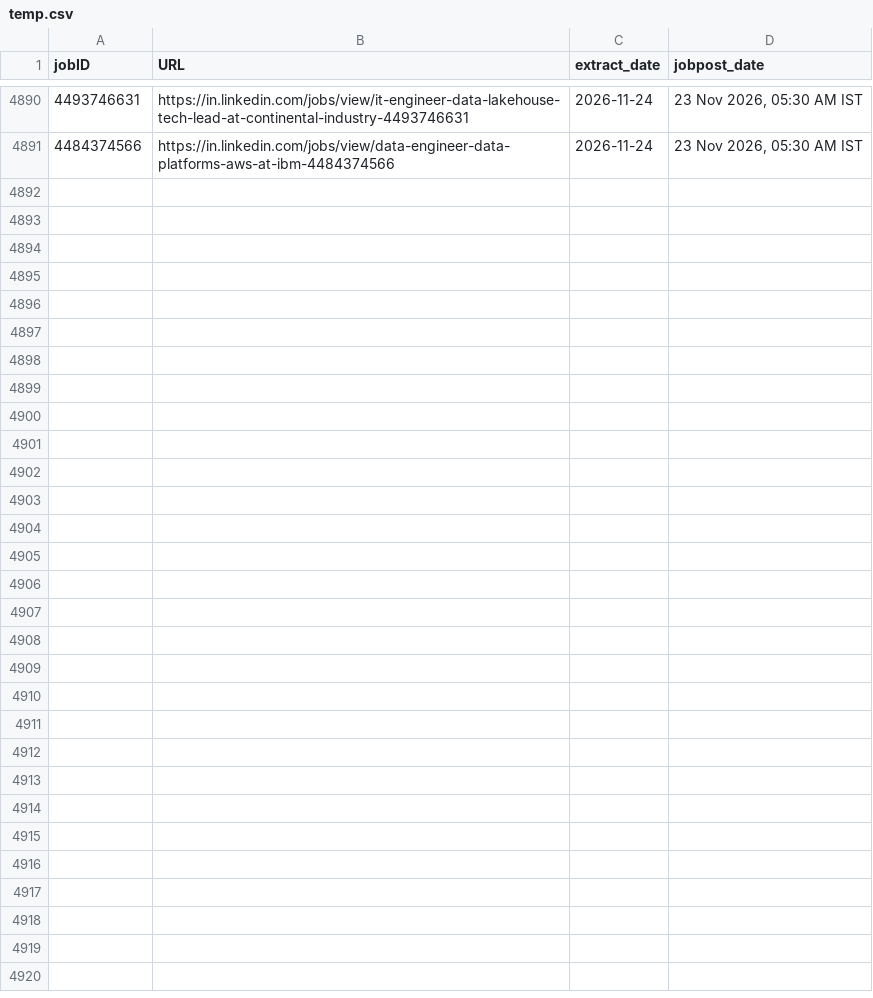
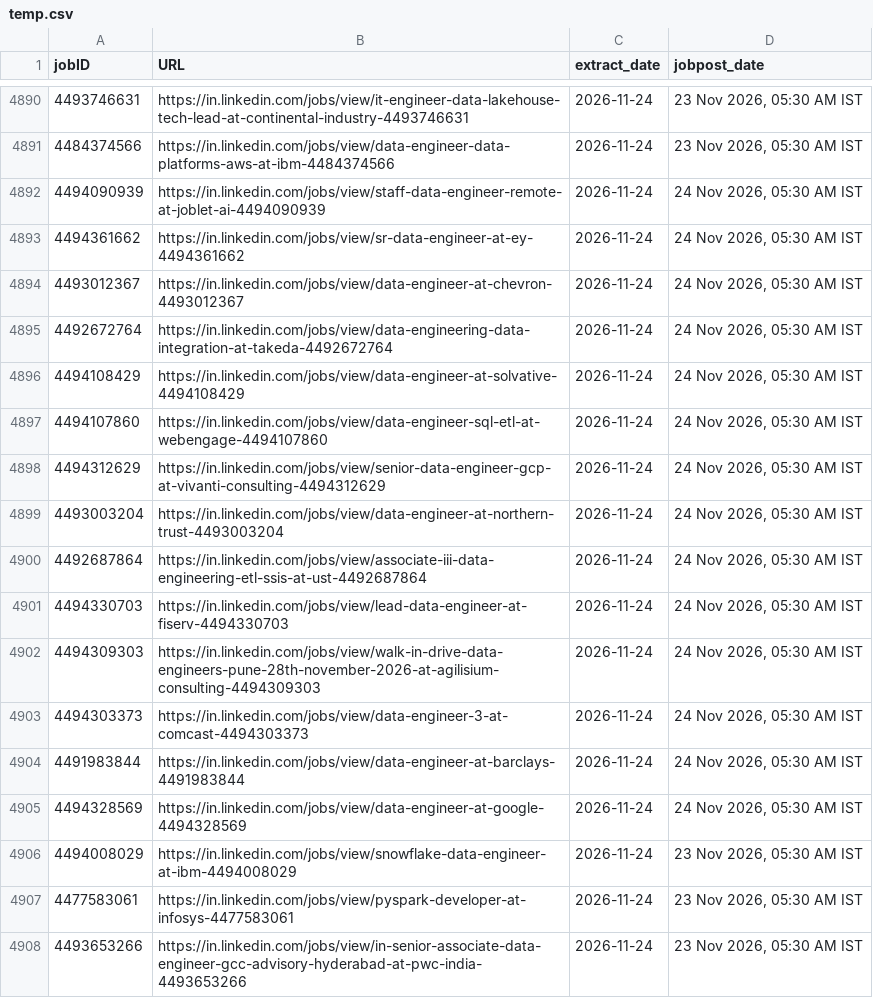
Before and after one commit to Nilkamal-m/ecomdata, a CSV file: temp.csv, drawn as a sheet; only a part is shown, gaps mark what is left out; the diff names each change by its address in the sheet, - before the commit and + after, or states it on an @@ line.

```diff
--- a/temp.csv
+++ b/temp.csv
+row 4892: 4494090939 | https://in.linkedin.com/jobs/view/staff-data-engineer-remote-at-joblet-ai-4494090939 | 2026-11-24 | 24 Nov 2026, 05:30 AM IST
+row 4893: 4494361662 | https://in.linkedin.com/jobs/view/sr-data-engineer-at-ey-4494361662 | 2026-11-24 | 24 Nov 2026, 05:30 AM IST
+row 4894: 4493012367 | https://in.linkedin.com/jobs/view/data-engineer-at-chevron-4493012367 | 2026-11-24 | 24 Nov 2026, 05:30 AM IST
+row 4895: 4492672764 | https://in.linkedin.com/jobs/view/data-engineering-data-integration-at-takeda-4492672764 | 2026-11-24 | 24 Nov 2026, 05:30 AM IST
+row 4896: 4494108429 | https://in.linkedin.com/jobs/view/data-engineer-at-solvative-4494108429 | 2026-11-24 | 24 Nov 2026, 05:30 AM IST
+row 4897: 4494107860 | https://in.linkedin.com/jobs/view/data-engineer-sql-etl-at-webengage-4494107860 | 2026-11-24 | 24 Nov 2026, 05:30 AM IST
+row 4898: 4494312629 | https://in.linkedin.com/jobs/view/senior-data-engineer-gcp-at-vivanti-consulting-4494312629 | 2026-11-24 | 24 Nov 2026, 05:30 AM IST
+row 4899: 4493003204 | https://in.linkedin.com/jobs/view/data-engineer-at-northern-trust-4493003204 | 2026-11-24 | 24 Nov 2026, 05:30 AM IST
+row 4900: 4492687864 | https://in.linkedin.com/jobs/view/associate-iii-data-engineering-etl-ssis-at-ust-4492687864 | 2026-11-24 | 24 Nov 2026, 05:30 AM IST
+row 4901: 4494330703 | https://in.linkedin.com/jobs/view/lead-data-engineer-at-fiserv-4494330703 | 2026-11-24 | 24 Nov 2026, 05:30 AM IST
+row 4902: 4494309303 | https://in.linkedin.com/jobs/view/walk-in-drive-data-engineers-pune-28th-november-2026-at-agilisium-consulting-4494309303 | 2026-11-24 | 24 Nov 2026, 05:30 AM IST
+row 4903: 4494303373 | https://in.linkedin.com/jobs/view/data-engineer-3-at-comcast-4494303373 | 2026-11-24 | 24 Nov 2026, 05:30 AM IST
+row 4904: 4491983844 | https://in.linkedin.com/jobs/view/data-engineer-at-barclays-4491983844 | 2026-11-24 | 24 Nov 2026, 05:30 AM IST
+row 4905: 4494328569 | https://in.linkedin.com/jobs/view/data-engineer-at-google-4494328569 | 2026-11-24 | 24 Nov 2026, 05:30 AM IST
+row 4906: 4494008029 | https://in.linkedin.com/jobs/view/snowflake-data-engineer-at-ibm-4494008029 | 2026-11-24 | 23 Nov 2026, 05:30 AM IST
+row 4907: 4477583061 | https://in.linkedin.com/jobs/view/pyspark-developer-at-infosys-4477583061 | 2026-11-24 | 23 Nov 2026, 05:30 AM IST
+row 4908: 4493653266 | https://in.linkedin.com/jobs/view/in-senior-associate-data-engineer-gcc-advisory-hyderabad-at-pwc-india-4493653266 | 2026-11-24 | 23 Nov 2026, 05:30 AM IST
```
